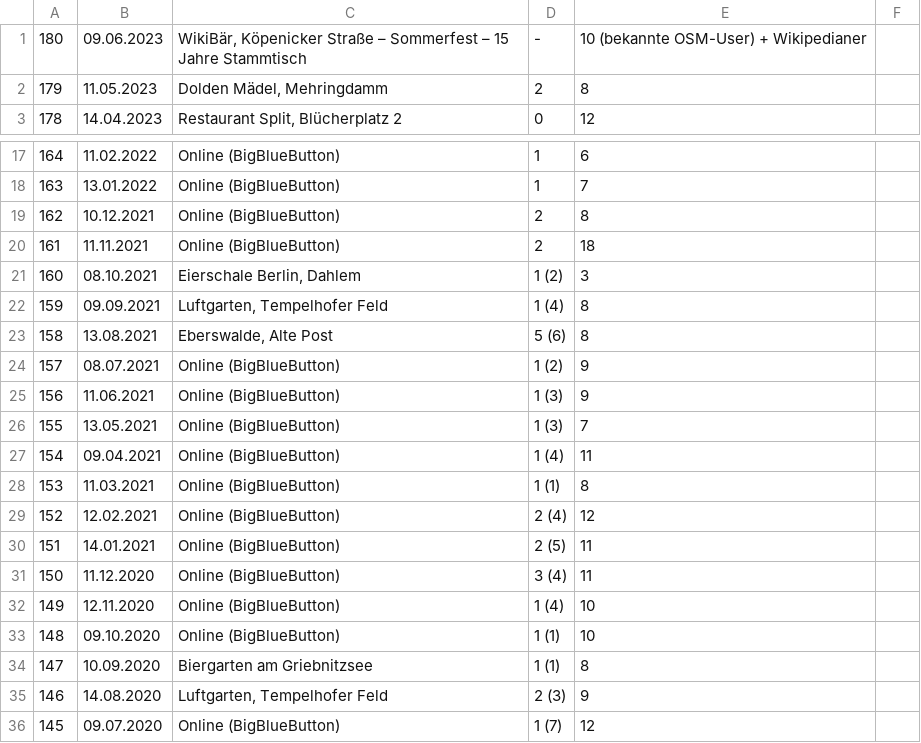
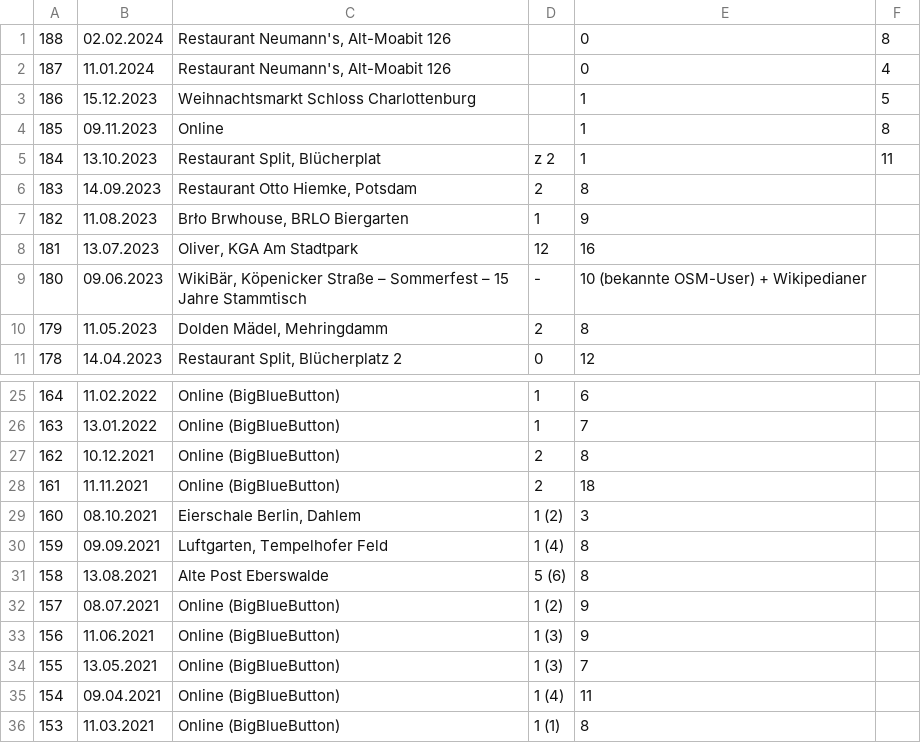
Before and after one commit to wosch/osm-berlin-stammtisch-map, a CSV file: etc/stammtisch.csv, drawn as a sheet; only a part is shown, gaps mark what is left out; the shorter side is filled out with more unchanged rows.

Commit message:
update list of meetings

```diff
--- a/etc/stammtisch.csv
+++ b/etc/stammtisch.csv
@@ -1 +1,9 @@
+188|02.02.2024|Restaurant Neumann's, Alt-Moabit 126||0|8
+187|11.01.2024|Restaurant Neumann's, Alt-Moabit 126||0|4
+186|15.12.2023|Weihnachtsmarkt Schloss Charlottenburg||1|5
+185|09.11.2023|Online||1|8
+184|13.10.2023|Restaurant Split, Blücherplat|z 2|1|11
+183|14.09.2023|Restaurant Otto Hiemke, Potsdam|2|8
+182|11.08.2023|Brło Brwhouse, BRLO Biergarten|1|9
+181|13.07.2023|Oliver, KGA Am Stadtpark|12|16
 180|09.06.2023|WikiBär, Köpenicker Straße – Sommerfest – 15 Jahre Stammtisch|-|10 (bekannte OSM-User) + Wikipedianer
@@ -22,3 +30,3 @@
 159|09.09.2021|Luftgarten, Tempelhofer Feld|1 (4)|8
-158|13.08.2021|Eberswalde, Alte Post|5 (6)|8
+158|13.08.2021|Alte Post Eberswalde|5 (6)|8
 157|08.07.2021|Online (BigBlueButton)|1 (2)|9
```
Also changed, not shown: 2 other files.
